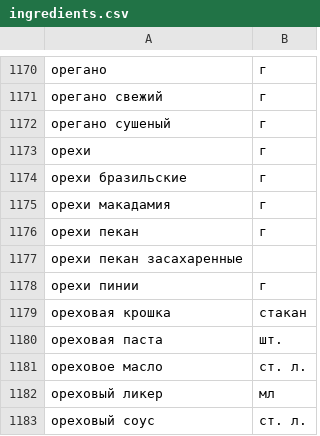
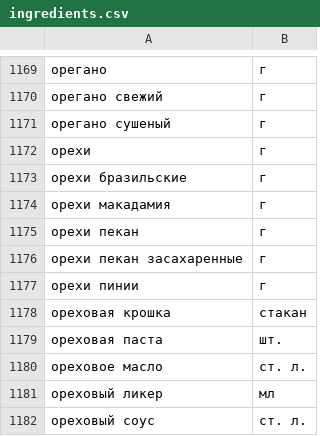
Before and after one commit to dimasick11/foodgram-project, a CSV file: data/ingredients.csv, drawn as a sheet; only a part is shown, gaps mark what is left out; the diff covers the shown part only.

```diff
--- a/data/ingredients.csv
+++ b/data/ingredients.csv
@@ -1176,3 +1175,3 @@
 орехи пекан,г
-орехи пекан засахаренные,
+орехи пекан засахаренные,г
 орехи пинии,г
```
Also changed, not shown: 4 removed rows and 1 edited cell elsewhere in this file, 10 other files.
